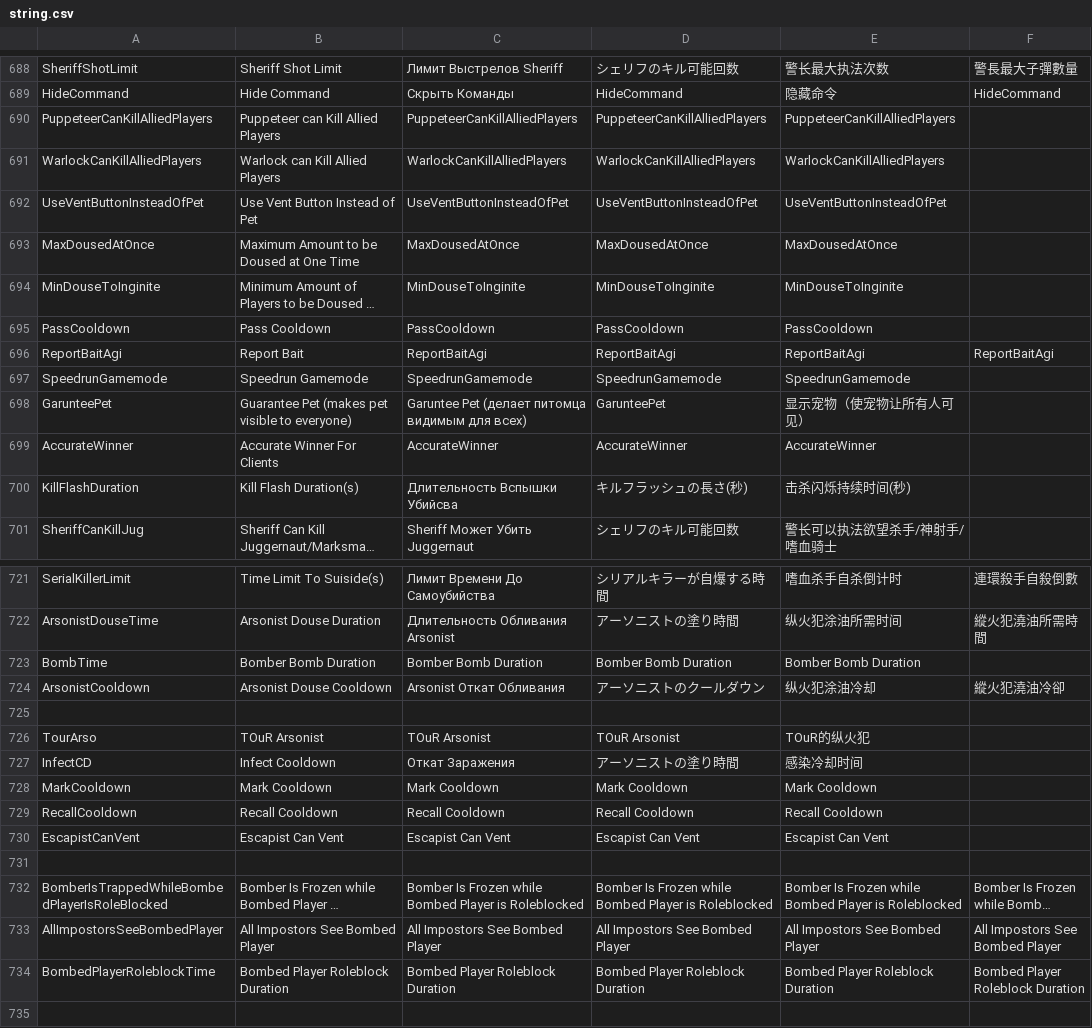
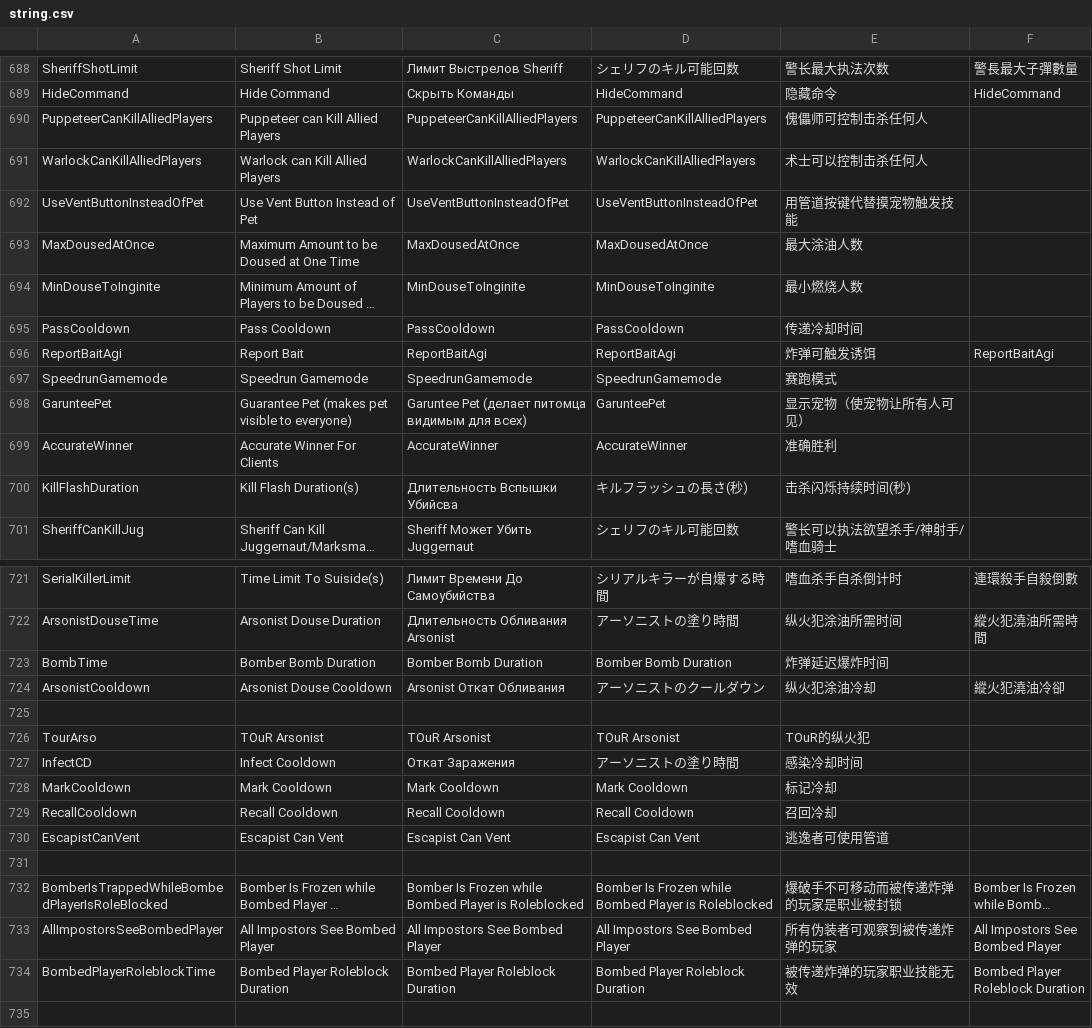
Before and after one commit to discus-sions/TownOfHost-TheOtherRoles, a CSV file: Resources/string.csv, drawn as a sheet; only a part is shown, gaps mark what is left out; long unchanged cells end in …; the diff covers the shown part only; the diff names each change by its address in the sheet, - before the commit and + after, or states it on an @@ line.

Commit message:
Belated Sinicization

```diff
--- a/Resources/string.csv
+++ b/Resources/string.csv
-E690: PuppeteerCanKillAlliedPlayers
+E690: 傀儡师可控制击杀任何人
-E691: WarlockCanKillAlliedPlayers
+E691: 术士可以控制击杀任何人
-E692: UseVentButtonInsteadOfPet
+E692: 用管道按键代替摸宠物触发技能
-E693: MaxDousedAtOnce
+E693: 最大涂油人数
-E694: MinDouseToInginite
+E694: 最小燃烧人数
-E695: PassCooldown
+E695: 传递冷却时间
-E696: ReportBaitAgi
+E696: 炸弹可触发诱饵
-E697: SpeedrunGamemode
+E697: 赛跑模式
-E699: AccurateWinner
+E699: 准确胜利
-E723: Bomber Bomb Duration
+E723: 炸弹延迟爆炸时间
-E728: Mark Cooldown
+E728: 标记冷却
-E729: Recall Cooldown
+E729: 召回冷却
-E730: Escapist Can Vent
+E730: 逃逸者可使用管道
-E732: Bomber Is Frozen while Bombed Player is Roleblocked
+E732: 爆破手不可移动而被传递炸弹的玩家是职业被封锁
-E733: All Impostors See Bombed Player
+E733: 所有伪装者可观察到被传递炸弹的玩家
-E734: Bombed Player Roleblock Duration
+E734: 被传递炸弹的玩家职业技能无效
```
Also changed, not shown: 68 edited cells elsewhere in this file.
